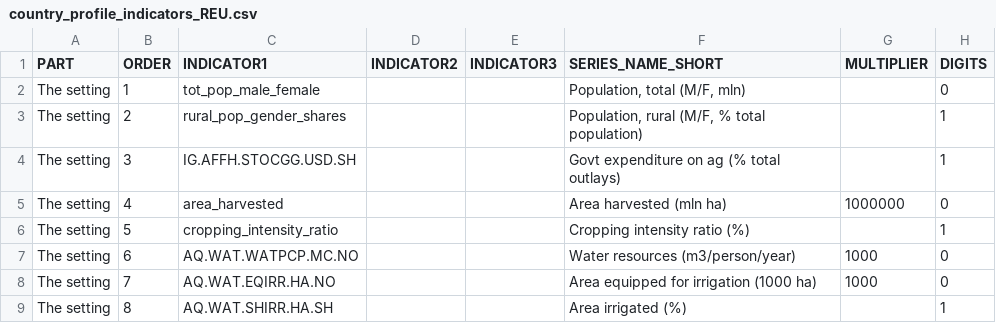
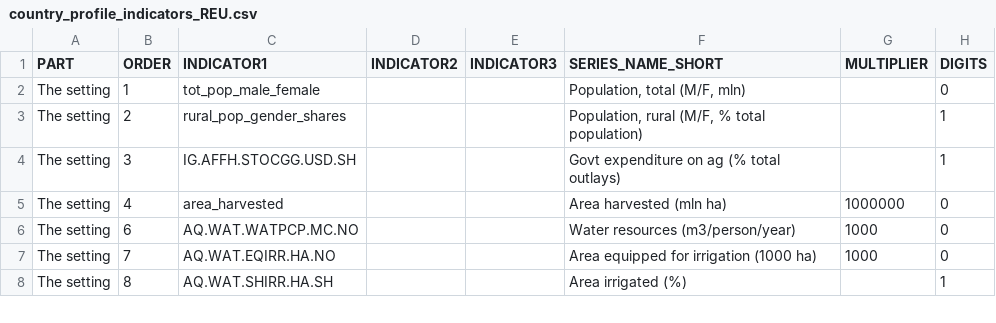
Before and after one commit to UNFAOstatistics/pocketbook, a CSV file: input/data/country_profile_indicators_REU.csv, drawn as a sheet; only a part is shown.

```diff
--- a/input/data/country_profile_indicators_REU.csv
+++ b/input/data/country_profile_indicators_REU.csv
@@ -5,3 +5,2 @@ The setting,3,IG.AFFH.STOCGG.USD.SH,,,Govt expenditure on ag (% total outlays),,
 The setting,4,area_harvested,,,Area harvested (mln ha),1000000,0
-The setting,5,cropping_intensity_ratio,,,Cropping intensity ratio (%),,1
 The setting,6,AQ.WAT.WATPCP.MC.NO,,,Water resources (m3/person/year),1000,0
```
Also changed, not shown: input/data/country_profile_indicators_RAP.csv, input/data/country_profile_indicators_RNE.csv.
